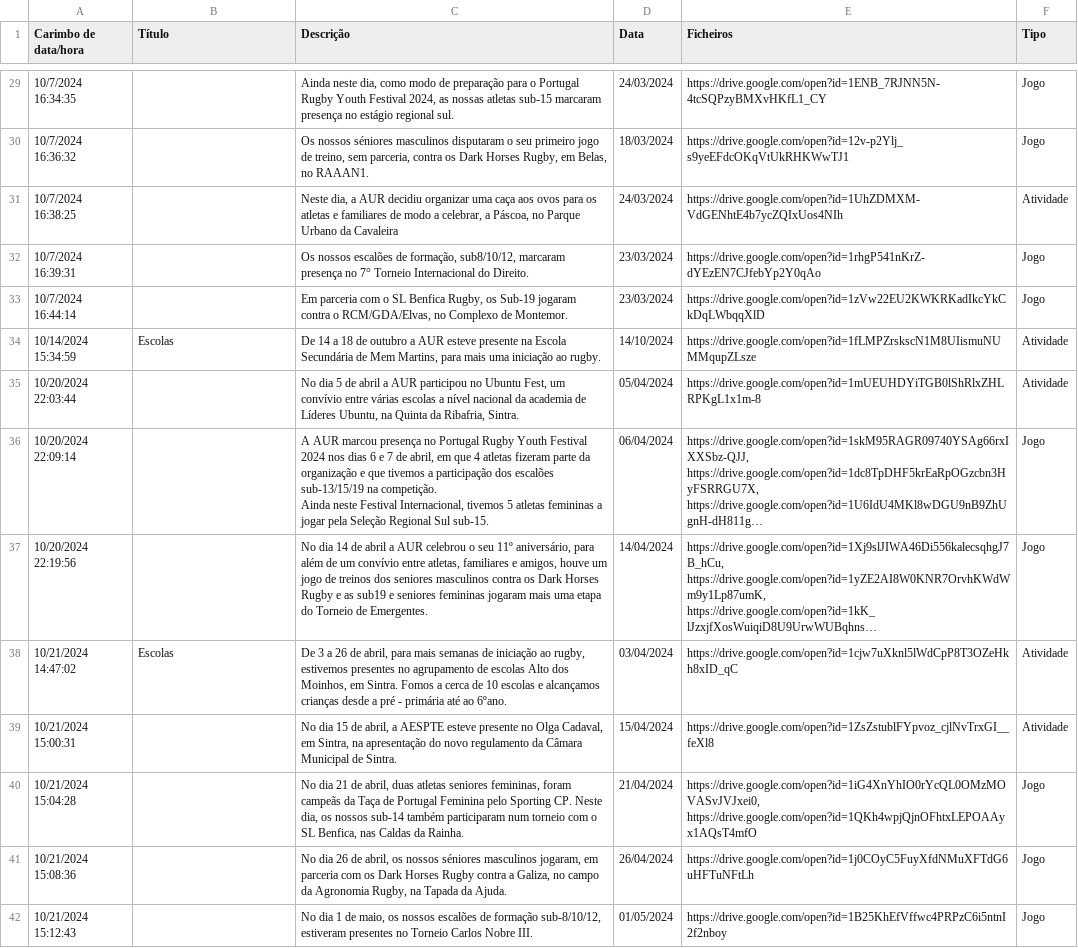
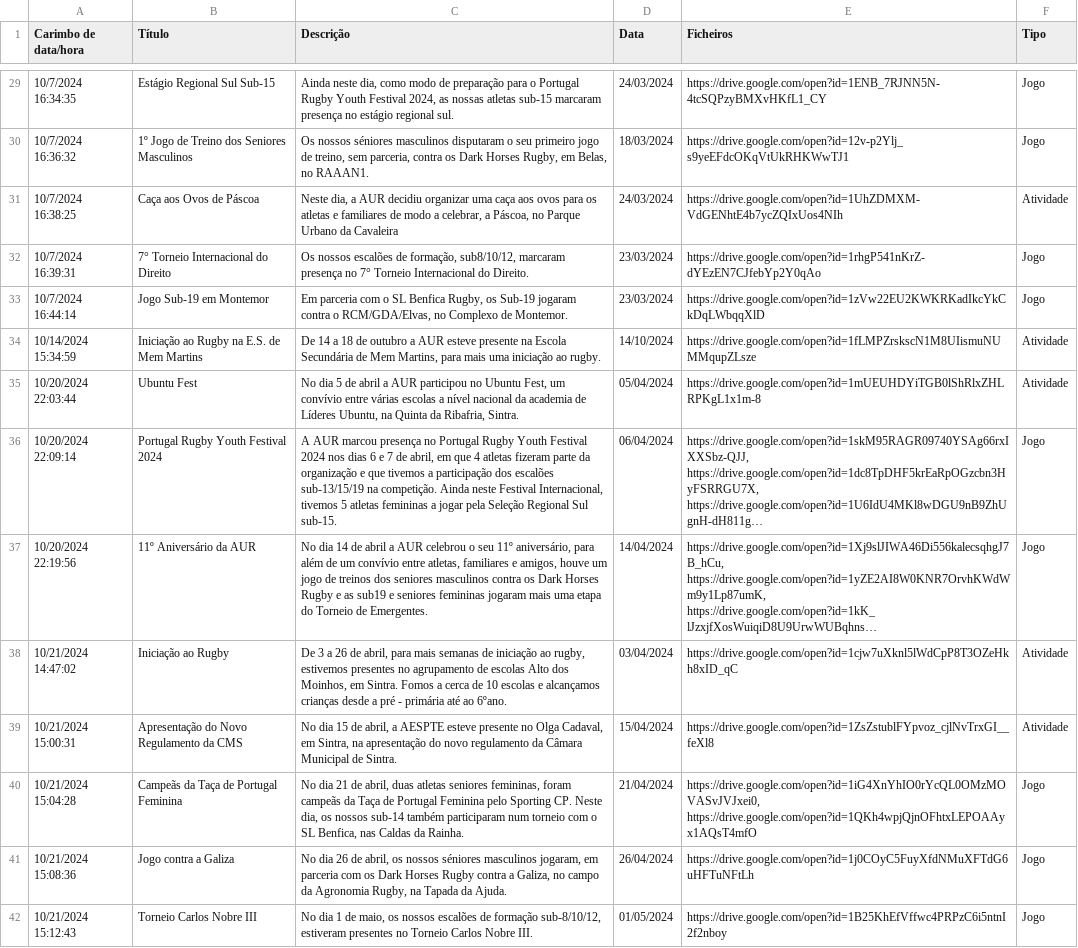
Before and after one commit to ubunturugby/ubunturugby.github.io, a CSV file: resources/news.csv, drawn as a sheet; only a part is shown, gaps mark what is left out; long unchanged cells end in …; the diff covers the shown part only; the diff names each change by its address in the sheet, - before the commit and + after, or states it on an @@ line.

```diff
--- a/resources/news.csv
+++ b/resources/news.csv
-B29 (Título): (empty)
+B29 (Título): Estágio Regional Sul Sub-15
-B30 (Título): (empty)
+B30 (Título): 1º Jogo de Treino dos Seniores Masculinos
-B31 (Título): (empty)
+B31 (Título): Caça aos Ovos de Páscoa
-B32 (Título): (empty)
+B32 (Título): 7° Torneio Internacional do Direito
-B33 (Título): (empty)
+B33 (Título): Jogo Sub-19 em Montemor
-B34 (Título): Escolas
+B34 (Título): Iniciação ao Rugby na E.S. de Mem Martins
-B35 (Título): (empty)
+B35 (Título): Ubuntu Fest
-B36 (Título): (empty)
+B36 (Título): Portugal Rugby Youth Festival 2024
-C36 (Descrição): …Sul sub-15.
+C36 (Descrição): …Sul sub-15.
-B37 (Título): (empty)
+B37 (Título): 11º Aniversário da AUR
-B38 (Título): Escolas
+B38 (Título): Iniciação ao Rugby
-B39 (Título): (empty)
+B39 (Título): Apresentação do Novo Regulamento da CMS
-B40 (Título): (empty)
+B40 (Título): Campeãs da Taça de Portugal Feminina
-B41 (Título): (empty)
+B41 (Título): Jogo contra a Galiza
-B42 (Título): (empty)
+B42 (Título): Torneio Carlos Nobre III
```
Also changed, not shown: 64 edited cells elsewhere in this file, 19 other files.
